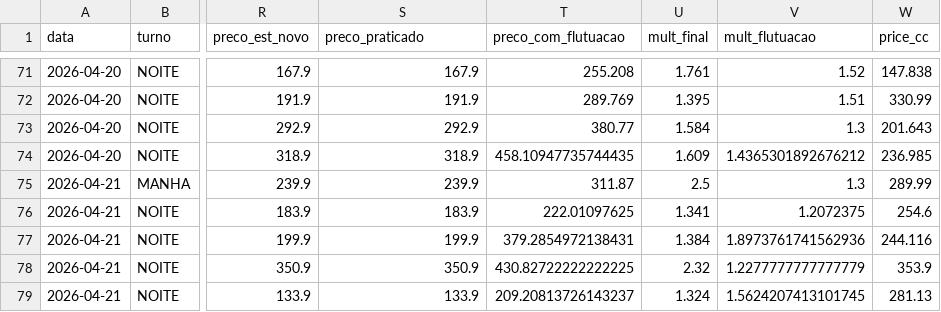
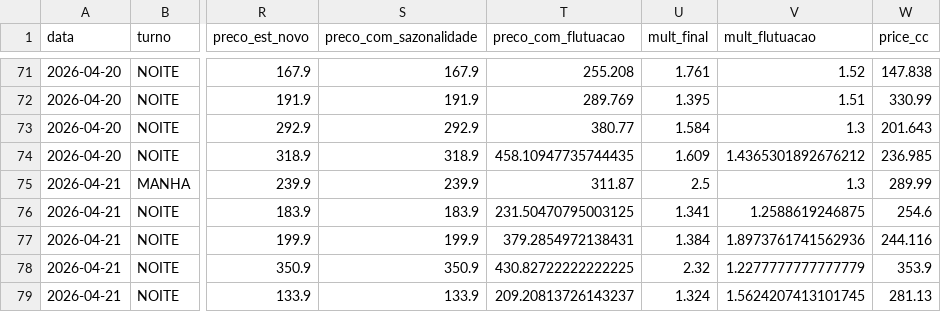
Before and after one commit to meninosia2026-beep/aceleracao_vendas, a CSV file: data/curva_feriado.csv, drawn as a sheet; only a part is shown, gaps mark what is left out; the diff covers the shown part only; the diff names each change by its address in the sheet, - before the commit and + after, or states it on an @@ line.

```diff
--- a/data/curva_feriado.csv
+++ b/data/curva_feriado.csv
-S1: preco_praticado
+S1: preco_com_sazonalidade
-T76 (preco_com_flutuacao): 222.01097625
+T76 (preco_com_flutuacao): 231.50470795003125
-V76 (mult_flutuacao): 1.2072375
+V76 (mult_flutuacao): 1.2588619246875
```
Also changed, not shown: 50 edited cells elsewhere in this file.
